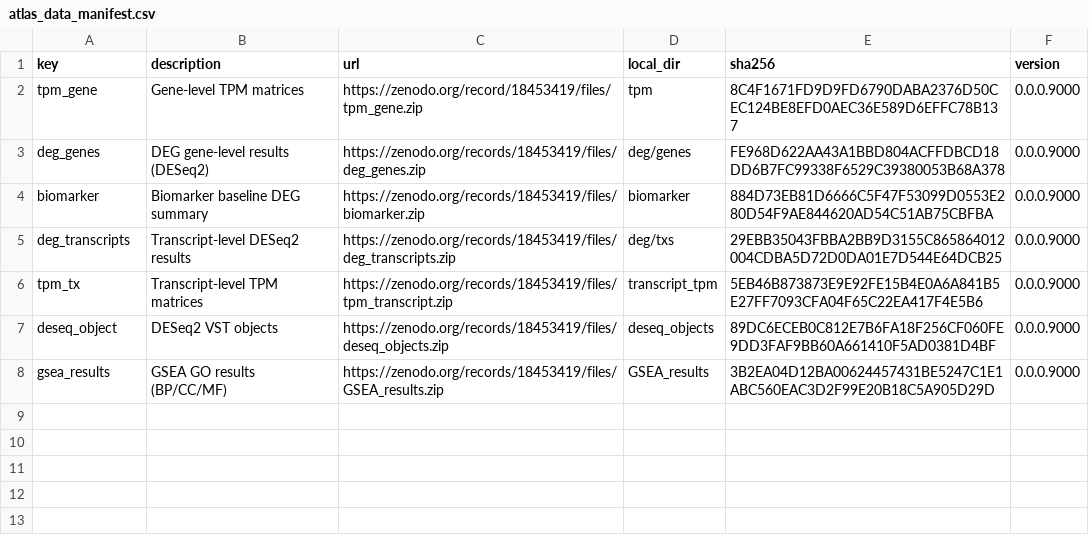
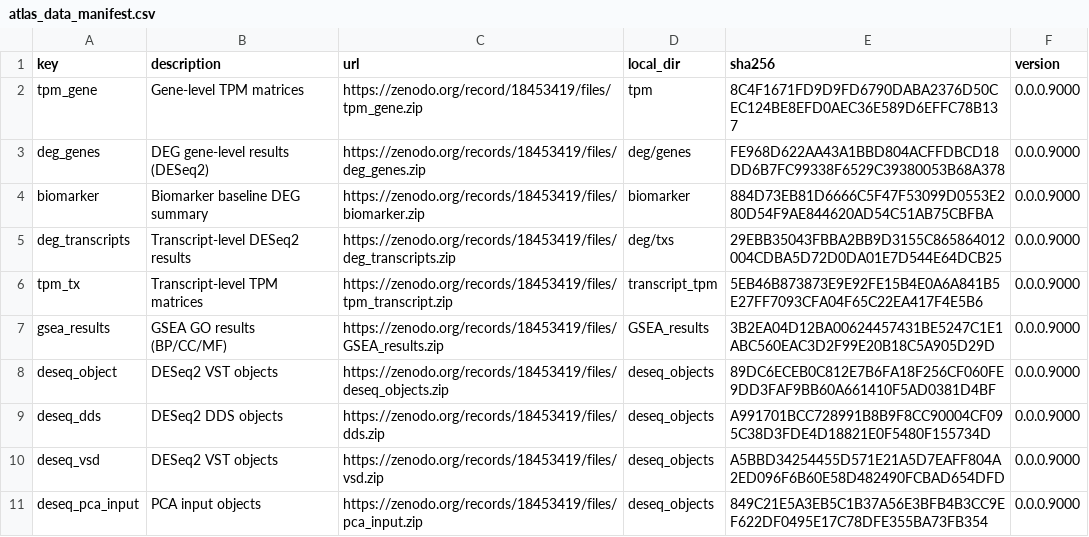
Before and after one commit to MarnieMaddock/FRDATranscriptomicAtlas, a CSV file: inst/extdata/atlas_data_manifest.csv, drawn as a sheet.

Commit message:
split deseq_objects test

```diff
--- a/inst/extdata/atlas_data_manifest.csv
+++ b/inst/extdata/atlas_data_manifest.csv
@@ -6,3 +6,6 @@ deg_transcripts,Transcript-level DESeq2 results,https://zenodo.org/records/18453
 tpm_tx,Transcript-level TPM matrices,https://zenodo.org/records/18453419/files/tpm_transcript.zip,transcript_tpm,5EB46B873873E9E92FE15B4E0A6A841B5E27FF7093CFA04F65C22EA417F4E5B6,0.0.0.9000
+gsea_results,GSEA GO results (BP/CC/MF),https://zenodo.org/records/18453419/files/GSEA_results.zip,GSEA_results,3B2EA04D12BA00624457431BE5247C1E1ABC560EAC3D2F99E20B18C5A905D29D,0.0.0.9000
 deseq_object,DESeq2 VST objects,https://zenodo.org/records/18453419/files/deseq_objects.zip,deseq_objects,89DC6ECEB0C812E7B6FA18F256CF060FE9DD3FAF9BB60A661410F5AD0381D4BF,0.0.0.9000
-gsea_results,GSEA GO results (BP/CC/MF),https://zenodo.org/records/18453419/files/GSEA_results.zip,GSEA_results,3B2EA04D12BA00624457431BE5247C1E1ABC560EAC3D2F99E20B18C5A905D29D,0.0.0.9000
+deseq_dds,DESeq2 DDS objects,https://zenodo.org/records/18453419/files/dds.zip,deseq_objects,A991701BCC728991B8B9F8CC90004CF095C38D3FDE4D18821E0F5480F155734D,0.0.0.9000
+deseq_vsd,DESeq2 VST objects,https://zenodo.org/records/18453419/files/vsd.zip,deseq_objects,A5BBD34254455D571E21A5D7EAFF804A2ED096F6B60E58D482490FCBAD654DFD,0.0.0.9000
+deseq_pca_input,PCA input objects,https://zenodo.org/records/18453419/files/pca_input.zip,deseq_objects,849C21E5A3EB5C1B37A56E3BFB4B3CC9EF622DF0495E17C78DFE355BA73FB354,0.0.0.9000
```
Also changed, not shown: 1 other file.
